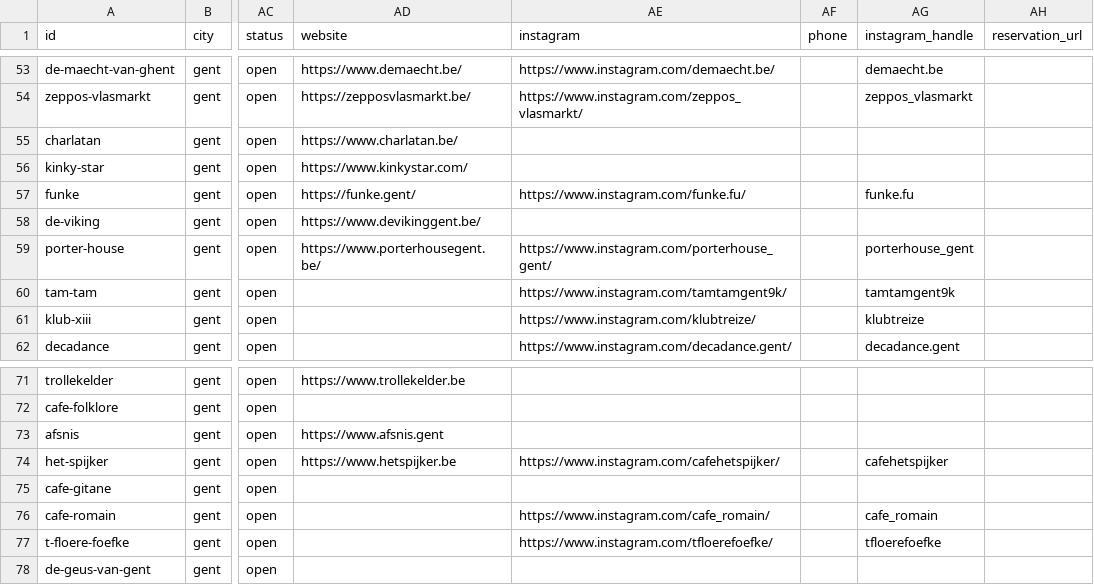
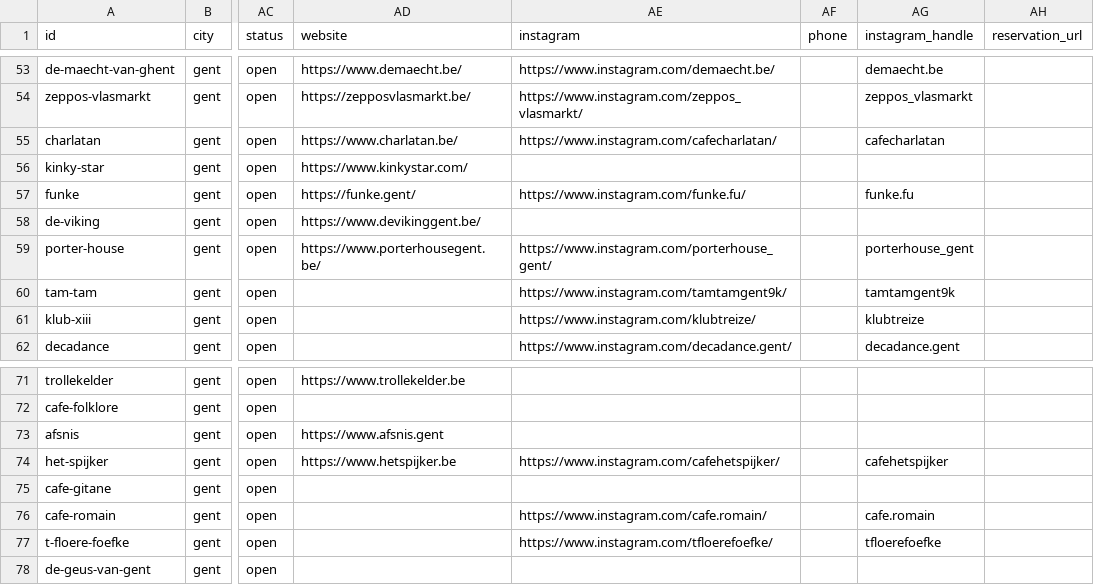
Before and after one commit to EgbertMeseure/tableandthecity, a CSV file: data/cities/gent.csv, drawn as a sheet; only a part is shown, gaps mark what is left out; the diff names each change by its address in the sheet, - before the commit and + after, or states it on an @@ line.

Commit message:
Gent photos b12: vicino, little-red-rooster; handles vicino.gent, cafecharlatan; cafe_romain -> cafe.romain in venues-new/csv

```diff
--- a/data/cities/gent.csv
+++ b/data/cities/gent.csv
-AE55 (instagram): (empty)
+AE55 (instagram): https://www.instagram.com/cafecharlatan/
-AG55 (instagram_handle): (empty)
+AG55 (instagram_handle): cafecharlatan
-AE76 (instagram): https://www.instagram.com/cafe_romain/
+AE76 (instagram): https://www.instagram.com/cafe.romain/
-AG76 (instagram_handle): cafe_romain
+AG76 (instagram_handle): cafe.romain
```
Also changed, not shown: 29 other files.
